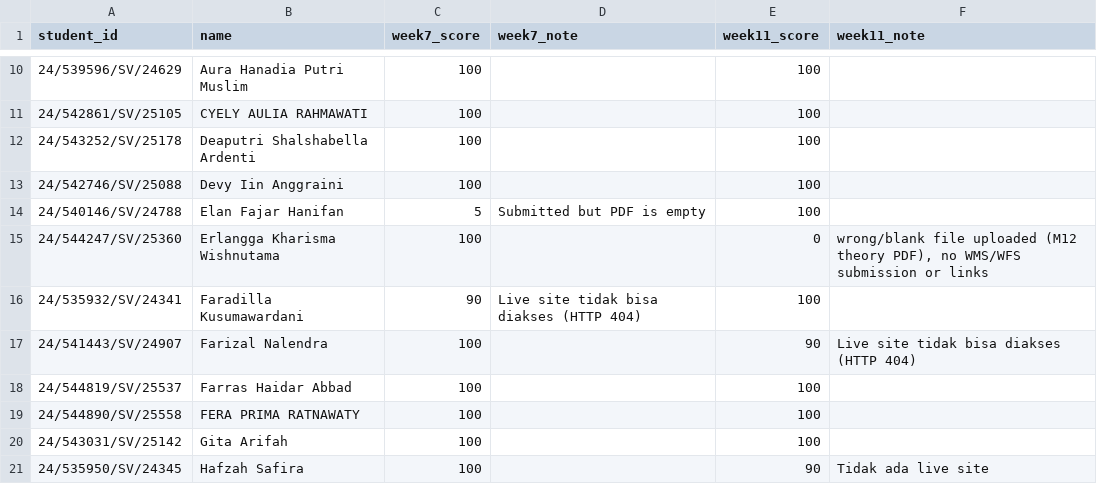
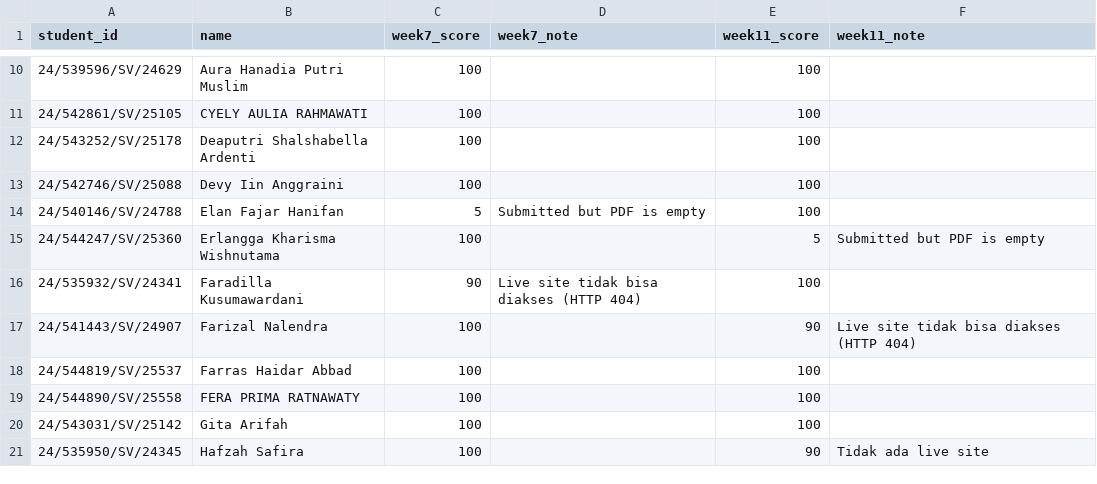
Before and after one commit to ismailsunni/web-gis-2026, a CSV file: tugas/results_recap.csv, drawn as a sheet; only a part is shown, gaps mark what is left out.

```diff
--- a/tugas/results_recap.csv
+++ b/tugas/results_recap.csv
@@ -14,3 +14,3 @@ student_id,name,week7_score,week7_note,week11_score,week11_note
 24/540146/SV/24788,Elan Fajar Hanifan,5,Submitted but PDF is empty,100,
-24/544247/SV/25360,Erlangga Kharisma Wishnutama,100,,0,"wrong/blank file uploaded (M12 theory PDF), no WMS/WFS submission or links"
+24/544247/SV/25360,Erlangga Kharisma Wishnutama,100,,5,Submitted but PDF is empty
 24/535932/SV/24341,Faradilla Kusumawardani,90,Live site tidak bisa diakses (HTTP 404),100,
```
Also changed, not shown: tugas/week11_recap.csv, 3 other files.
